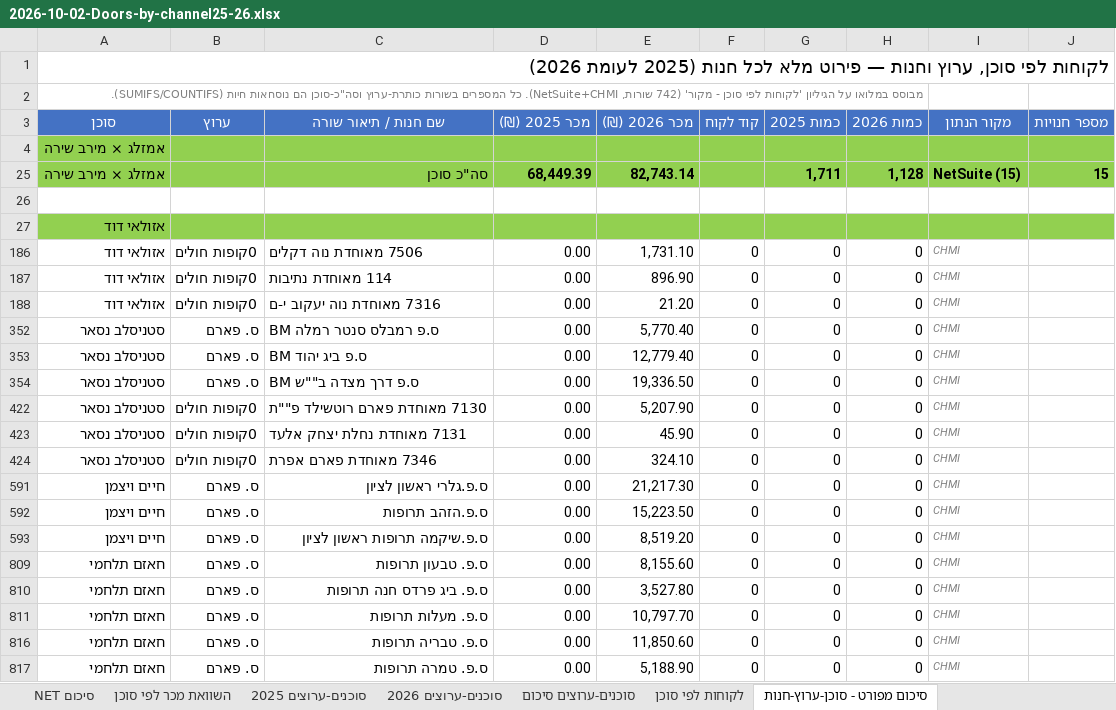
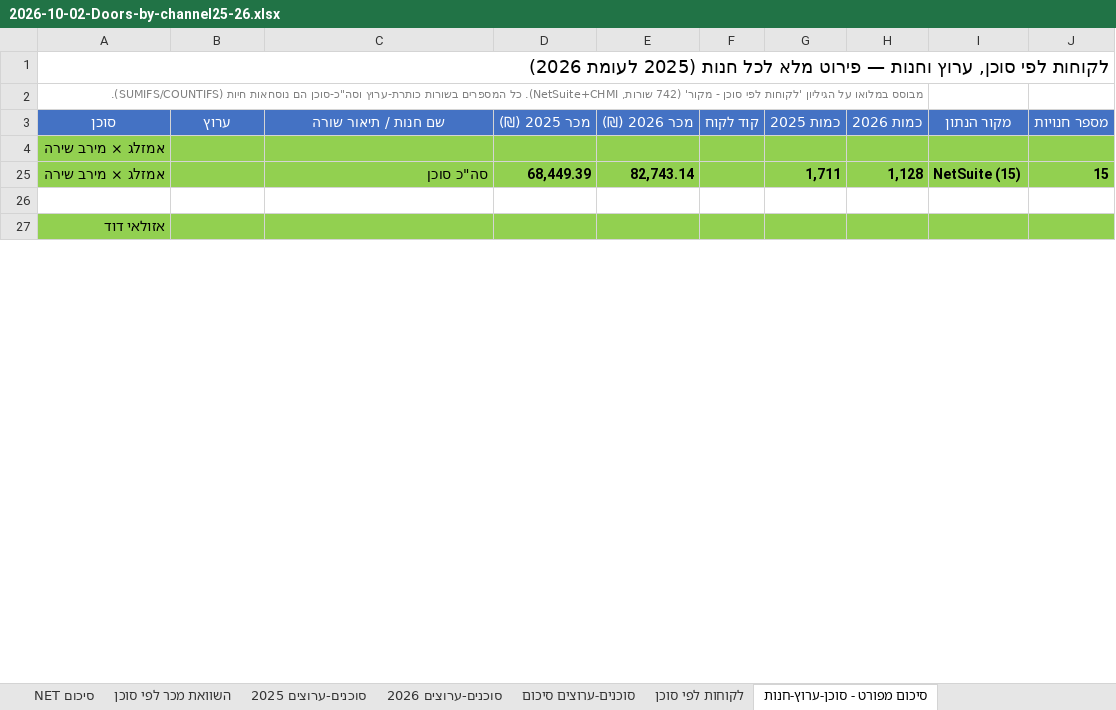
Before and after one commit to 1eyalsadot/the-5-agents, an Excel workbook: kirill/outputs/2026-10-02-Doors-by-channel25-26.xlsx, sheet סיכום מפורט - סוכן-ערוץ-חנות, drawn as a sheet; only a part is shown; values as stored, in another font and other column widths than the file's, no borders; removed rows and columns are numbered as before the commit, all else as after; the diff covers the shown part only; the diff names each change by its address in the sheet, - before the commit and + after, or states it on an @@ line.

```diff
--- a/kirill/outputs/2026-10-02-Doors-by-channel25-26.xlsx (sheet סיכום מפורט - סוכן-ערוץ-חנות)
+++ b/kirill/outputs/2026-10-02-Doors-by-channel25-26.xlsx (sheet סיכום מפורט - סוכן-ערוץ-חנות)
@@ row 186 hidden: אזולאי דוד | 0קופות חולים | 7506 מאוחדת נוה דקלים | 0.00 | 1,731.10 | 0 | 0 | 0 | CHMI @@
@@ row 187 hidden: אזולאי דוד | 0קופות חולים | 114 מאוחדת נתיבות | 0.00 | 896.90 | 0 | 0 | 0 | CHMI @@
@@ row 188 hidden: אזולאי דוד | 0קופות חולים | 7316 מאוחדת נוה יעקוב י-ם | 0.00 | 21.20 | 0 | 0 | 0 | CHMI @@
@@ row 352 hidden: סטניסלב נסאר | ס. פארם | BM ס.פ רמבלס סנטר רמלה | 0.00 | 5,770.40 | 0 | 0 | 0 | CHMI @@
@@ row 353 hidden: סטניסלב נסאר | ס. פארם | BM ס.פ ביג יהוד | 0.00 | 12,779.40 | 0 | 0 | 0 | CHMI @@
@@ row 354 hidden: סטניסלב נסאר | ס. פארם | BM ס.פ דרך מצדה ב""ש | 0.00 | 19,336.50 | 0 | 0 | 0 | CHMI @@
@@ row 422 hidden: סטניסלב נסאר | 0קופות חולים | 7130 מאוחדת פארם רוטשילד פ""ת | 0.00 | 5,207.90 | 0 | 0 | 0 | CHMI @@
@@ row 423 hidden: סטניסלב נסאר | 0קופות חולים | 7131 מאוחדת נחלת יצחק אלעד | 0.00 | 45.90 | 0 | 0 | 0 | CHMI @@
@@ row 424 hidden: סטניסלב נסאר | 0קופות חולים | 7346 מאוחדת פארם אפרת | 0.00 | 324.10 | 0 | 0 | 0 | CHMI @@
@@ row 591 hidden: חיים ויצמן | ס. פארם | ס.פ.גלרי ראשון לציון | 0.00 | 21,217.30 | 0 | 0 | 0 | CHMI @@
@@ row 592 hidden: חיים ויצמן | ס. פארם | ס.פ.הזהב תרופות | 0.00 | 15,223.50 | 0 | 0 | 0 | CHMI @@
@@ row 593 hidden: חיים ויצמן | ס. פארם | ס.פ.שיקמה תרופות ראשון לציון | 0.00 | 8,519.20 | 0 | 0 | 0 | CHMI @@
@@ row 809 hidden: חאזם תלחמי | ס. פארם | ס.פ. טבעון תרופות | 0.00 | 8,155.60 | 0 | 0 | 0 | CHMI @@
@@ row 810 hidden: חאזם תלחמי | ס. פארם | ס.פ. ביג פרדס חנה תרופות | 0.00 | 3,527.80 | 0 | 0 | 0 | CHMI @@
@@ row 811 hidden: חאזם תלחמי | ס. פארם | ס.פ. מעלות תרופות | 0.00 | 10,797.70 | 0 | 0 | 0 | CHMI @@
@@ row 816 hidden: חאזם תלחמי | ס. פארם | ס.פ. טבריה תרופות | 0.00 | 11,850.60 | 0 | 0 | 0 | CHMI @@
@@ row 817 hidden: חאזם תלחמי | ס. פארם | ס.פ. טמרה תרופות | 0.00 | 5,188.90 | 0 | 0 | 0 | CHMI @@
```
Also changed, not shown: 120 hidden or unhidden rows and 36 edited cells elsewhere in this sheet, sheet לקוחות לפי סוכן.
